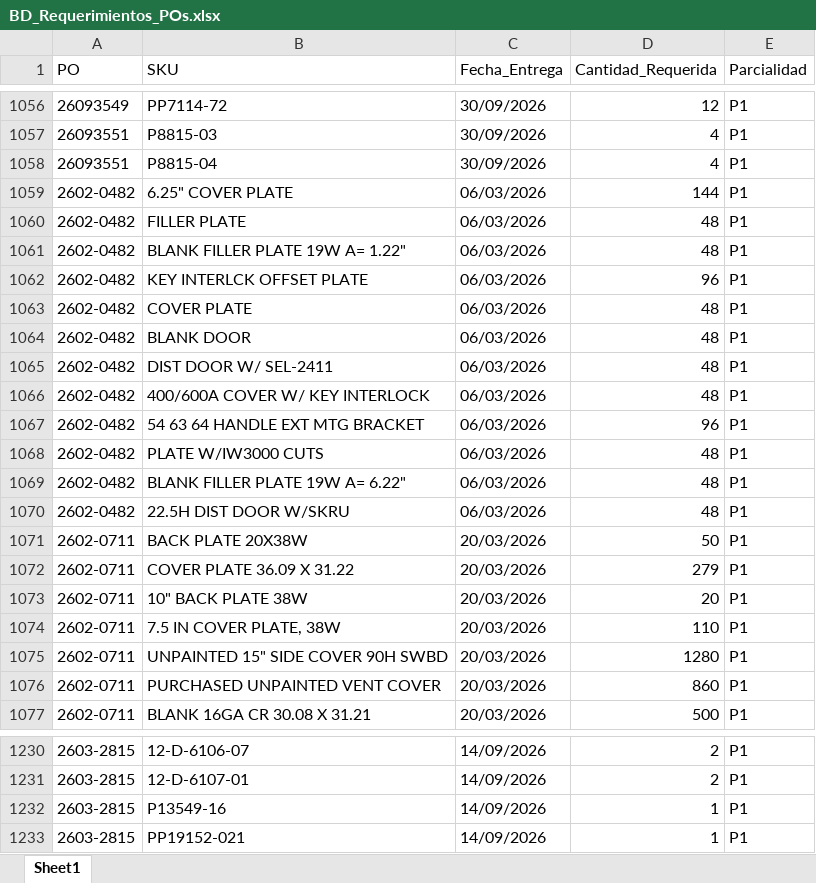
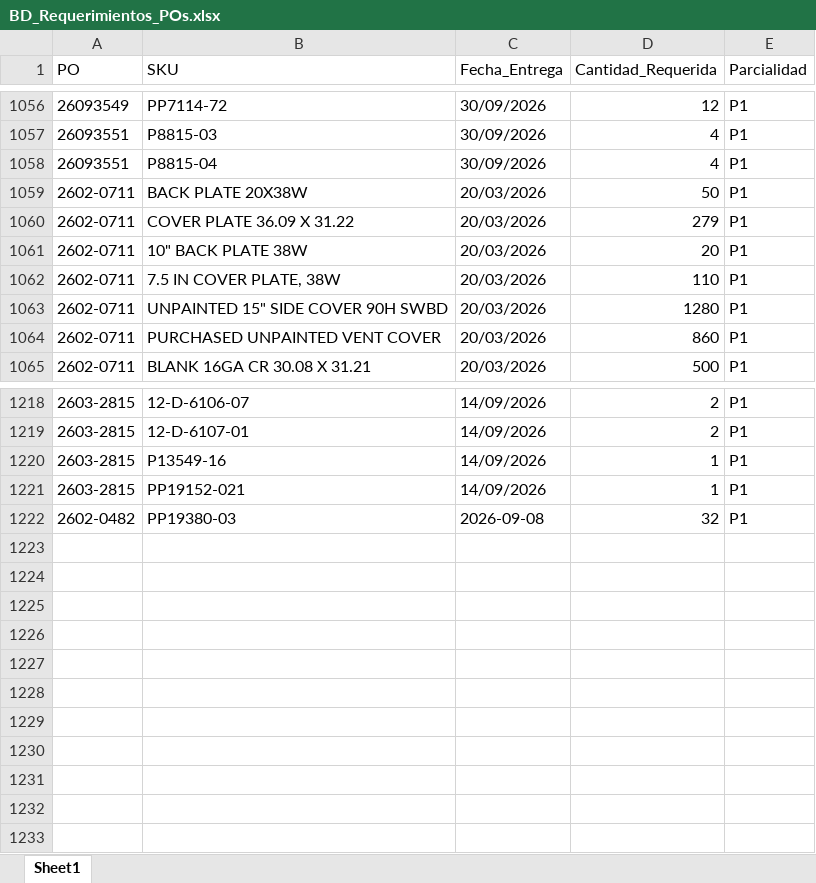
Before and after one commit to jesusalbertomoraleslopez-byte/sigrama_po_tracker, an Excel workbook: data/BD_Requerimientos_POs.xlsx, sheet Sheet1, drawn as a sheet; only a part is shown, gaps mark what is left out; values as stored, in another font and other column widths than the file's, no borders; removed rows and columns are numbered as before the commit, all else as after; the diff names each change by its address in the sheet, - before the commit and + after, or states it on an @@ line.

```diff
--- a/data/BD_Requerimientos_POs.xlsx (sheet Sheet1)
+++ b/data/BD_Requerimientos_POs.xlsx (sheet Sheet1)
-row 1059: 2602-0482 | 6.25" COVER PLATE | 06/03/2026 | 144 | P1
-row 1060: 2602-0482 | FILLER PLATE | 06/03/2026 | 48 | P1
-row 1061: 2602-0482 | BLANK FILLER PLATE 19W A= 1.22" | 06/03/2026 | 48 | P1
-row 1062: 2602-0482 | KEY INTERLCK OFFSET PLATE | 06/03/2026 | 96 | P1
-row 1063: 2602-0482 | COVER PLATE | 06/03/2026 | 48 | P1
-row 1064: 2602-0482 | BLANK DOOR | 06/03/2026 | 48 | P1
-row 1065: 2602-0482 | DIST DOOR W/ SEL-2411 | 06/03/2026 | 48 | P1
-row 1066: 2602-0482 | 400/600A COVER W/ KEY INTERLOCK | 06/03/2026 | 48 | P1
-row 1067: 2602-0482 | 54 63 64 HANDLE EXT MTG BRACKET | 06/03/2026 | 96 | P1
-row 1068: 2602-0482 | PLATE W/IW3000 CUTS | 06/03/2026 | 48 | P1
-row 1069: 2602-0482 | BLANK FILLER PLATE 19W A= 6.22" | 06/03/2026 | 48 | P1
-row 1070: 2602-0482 | 22.5H DIST DOOR W/SKRU | 06/03/2026 | 48 | P1
+row 1222: 2602-0482 | PP19380-03 | 2026-09-08 | 32 | P1
```
Also changed, not shown: data/BD_POs_Cabecera.xlsx, data/BD_POs_Partidas_Detalladas.xlsx, 3 other files.
